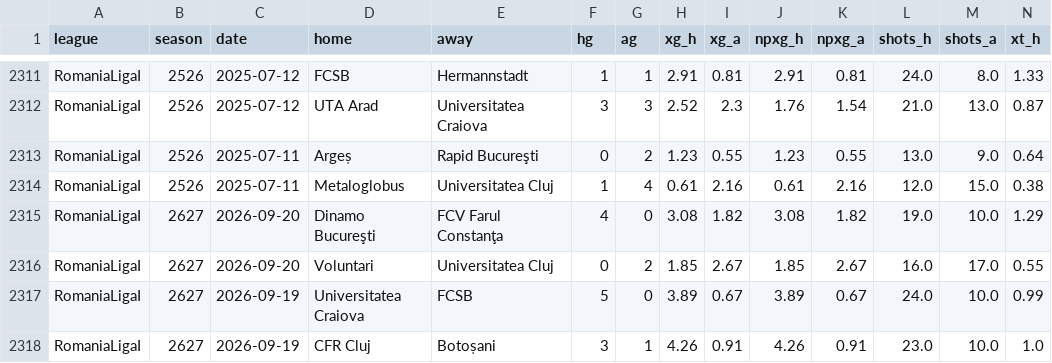
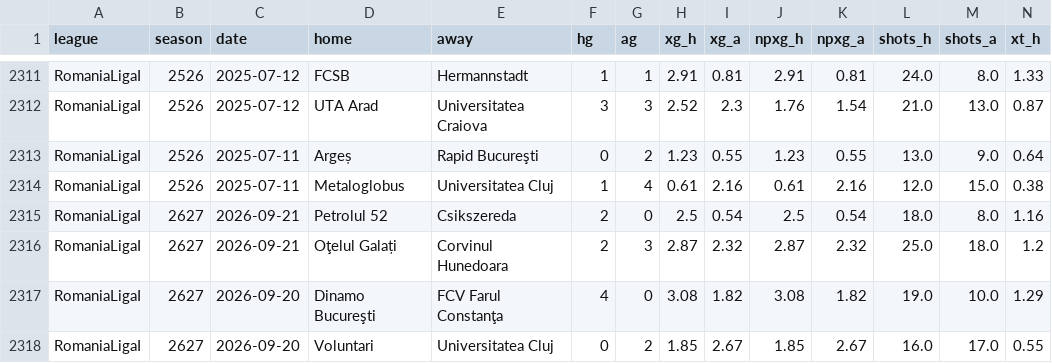
Before and after one commit to stelios1891-afk/xg-dashboard, a CSV file: griffis_matches.csv, drawn as a sheet; only a part is shown, gaps mark what is left out; the shorter side is filled out with more unchanged rows; rows hold the shown columns only; the diff names each change by its address in the sheet, - before the commit and + after, or states it on an @@ line.

```diff
--- a/griffis_matches.csv
+++ b/griffis_matches.csv
+row 2315: RomaniaLigaI | 2627 | 2026-09-21 | Petrolul 52 | Csikszereda | 2 | 0 | 2.5 | 0.54 | 2.5 | 0.54 | 18.0 | 8.0 | 1.16
+row 2316: RomaniaLigaI | 2627 | 2026-09-21 | Oţelul Galați | Corvinul Hunedoara | 2 | 3 | 2.87 | 2.32 | 2.87 | 2.32 | 25.0 | 18.0 | 1.2
```
Also changed, not shown: clubelo_current.csv, 5 other files.
